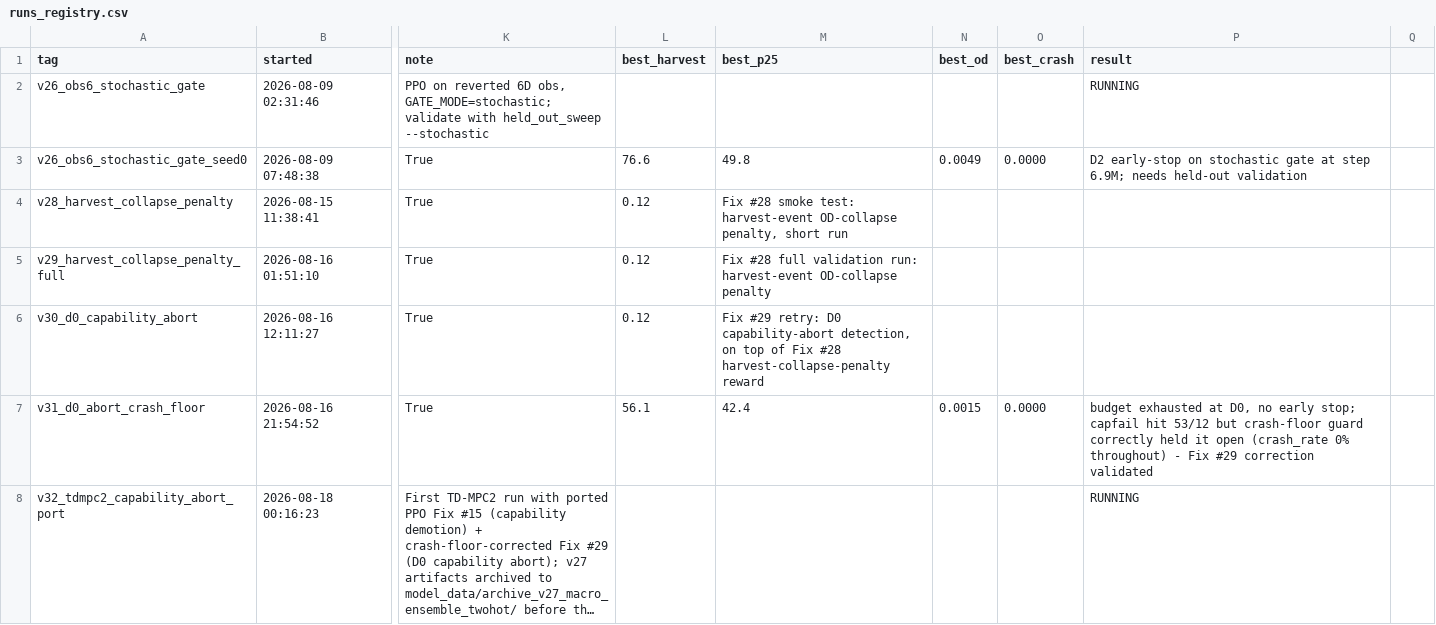
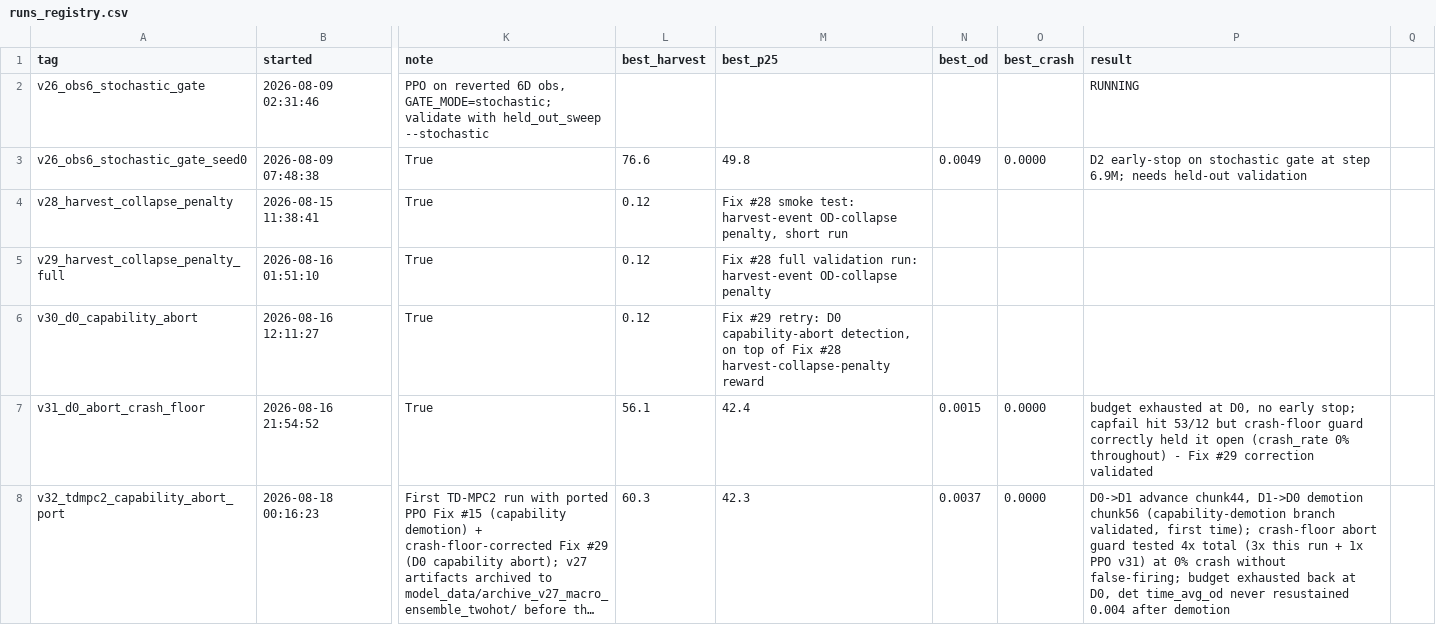
Before and after one commit to rajul-kk/spirulina-PBR-RL, a CSV file: PPO_IBM/model_data/runs_registry.csv, drawn as a sheet; only a part is shown, gaps mark what is left out; long unchanged cells end in …; the diff names each change by its address in the sheet, - before the commit and + after, or states it on an @@ line.

Commit message:
Close out v32 (TD-MPC2 capability-demotion port validation)

```diff
--- a/PPO_IBM/model_data/runs_registry.csv
+++ b/PPO_IBM/model_data/runs_registry.csv
-L8 (best_harvest): (empty)
+L8 (best_harvest): 60.3
-M8 (best_p25): (empty)
+M8 (best_p25): 42.3
-N8 (best_od): (empty)
+N8 (best_od): 0.0037
-O8 (best_crash): (empty)
+O8 (best_crash): 0.0000
-P8 (result): RUNNING
+P8 (result): D0->D1 advance chunk44, D1->D0 demotion chunk56 (capability-demotion branch validated, first time); crash-floor abort guard tested 4x total (3x this run + 1x PPO v31) at 0% crash without false-firing; budget exhausted back at D0, det time_avg_od never resustained 0.004 after demotion
```
